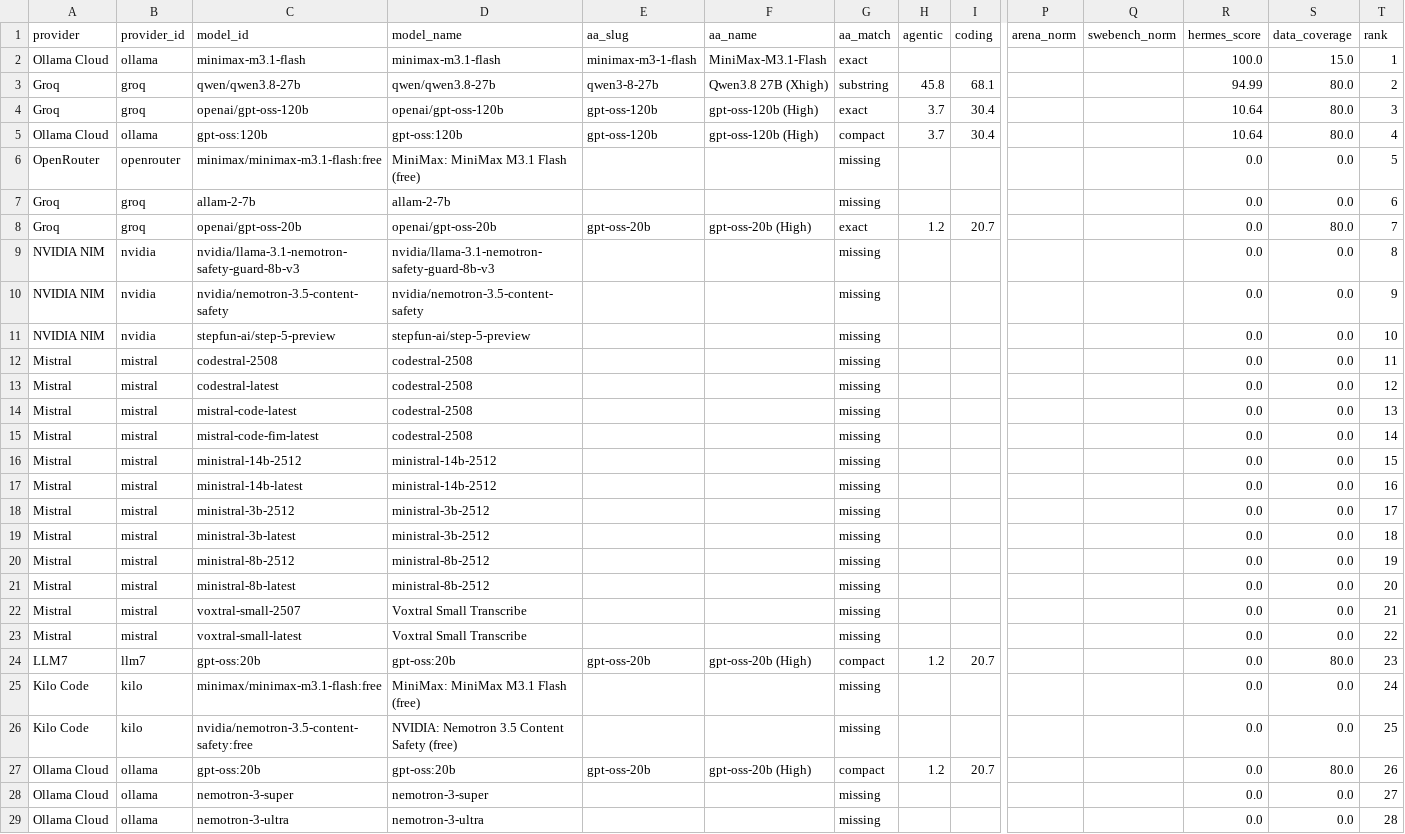
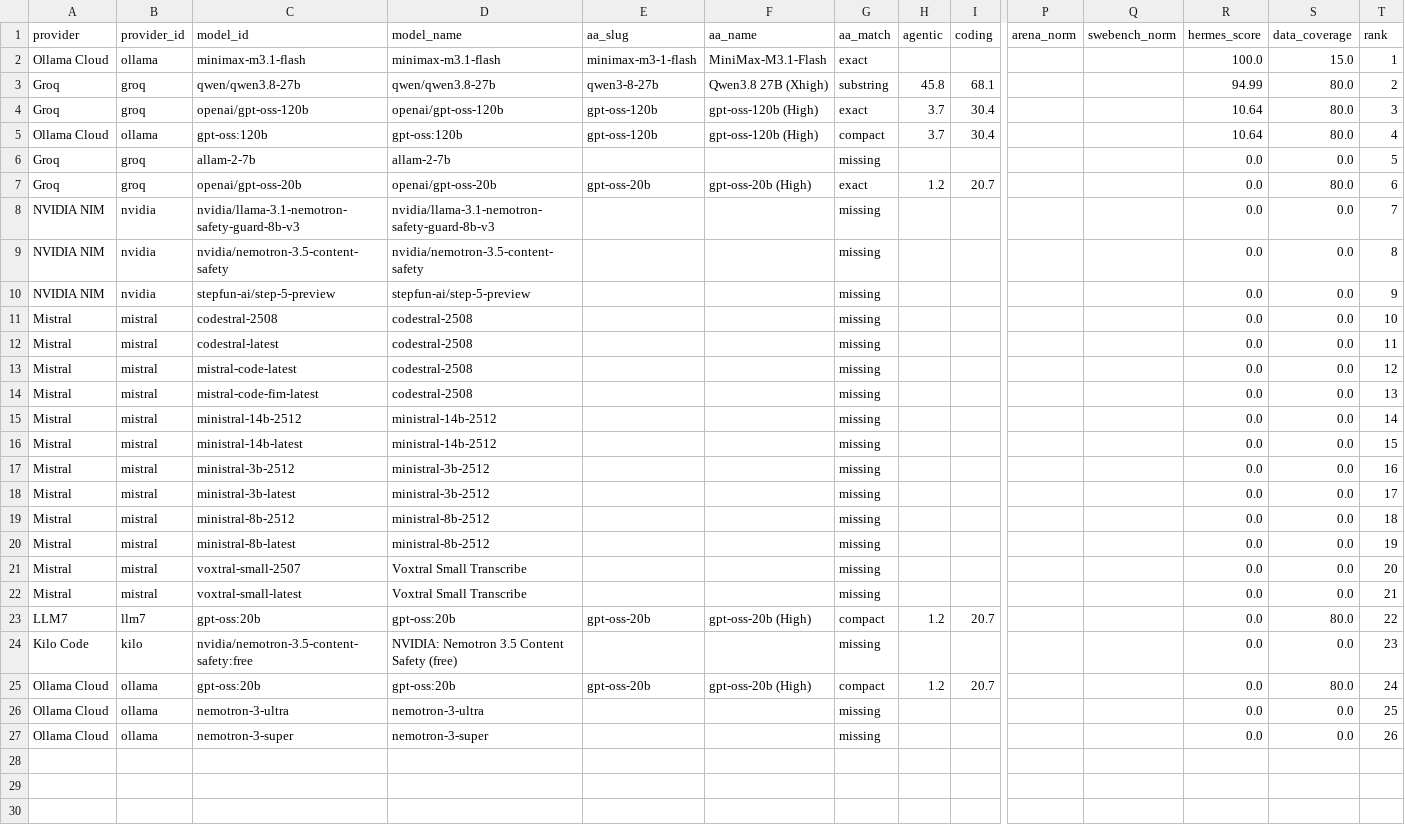
Before and after one commit to krishnak2c/llm-availability-dashboard, a CSV file: docs/availability/rankings.csv, drawn as a sheet; only a part is shown, gaps mark what is left out; removed rows and columns are numbered as before the commit, all else as after; rows hold the shown columns only; the diff names each change by its address in the sheet, - before the commit and + after, or states it on an @@ line.

```diff
--- a/docs/availability/rankings.csv
+++ b/docs/availability/rankings.csv
-row 6: OpenRouter | openrouter | minimax/minimax-m3.1-flash:free | MiniMax: MiniMax M3.1 Flash (free) |  |  | missing |  |  |  |  | 0.0 | 0.0 | 5
-T6 (rank): 6
+T6 (rank): 5
-T7 (rank): 7
+T7 (rank): 6
-T8 (rank): 8
+T8 (rank): 7
-T9 (rank): 9
+T9 (rank): 8
-T10 (rank): 10
+T10 (rank): 9
-T11 (rank): 11
+T11 (rank): 10
-T12 (rank): 12
+T12 (rank): 11
-T13 (rank): 13
+T13 (rank): 12
-T14 (rank): 14
+T14 (rank): 13
-T15 (rank): 15
+T15 (rank): 14
-T16 (rank): 16
+T16 (rank): 15
-T17 (rank): 17
+T17 (rank): 16
-T18 (rank): 18
+T18 (rank): 17
-T19 (rank): 19
+T19 (rank): 18
-T20 (rank): 20
+T20 (rank): 19
-T21 (rank): 21
+T21 (rank): 20
-T22 (rank): 22
+T22 (rank): 21
-T23 (rank): 23
+T23 (rank): 22
-row 25: Kilo Code | kilo | minimax/minimax-m3.1-flash:free | MiniMax: MiniMax M3.1 Flash (free) |  |  | missing |  |  |  |  | 0.0 | 0.0 | 24
-T24 (rank): 25
+T24 (rank): 23
-T25 (rank): 26
+T25 (rank): 24
-C26 (model_id): nemotron-3-super
+C26 (model_id): nemotron-3-ultra
-D26 (model_name): nemotron-3-super
+D26 (model_name): nemotron-3-ultra
-T26 (rank): 27
+T26 (rank): 25
-C27 (model_id): nemotron-3-ultra
+C27 (model_id): nemotron-3-super
-D27 (model_name): nemotron-3-ultra
+D27 (model_name): nemotron-3-super
-T27 (rank): 28
+T27 (rank): 26
```
Also changed, not shown: 20 other files.
